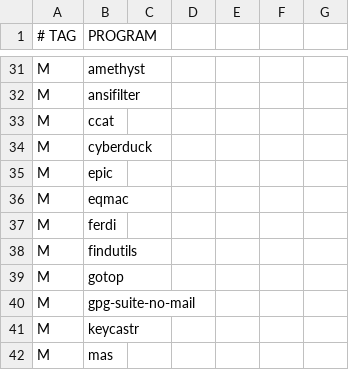
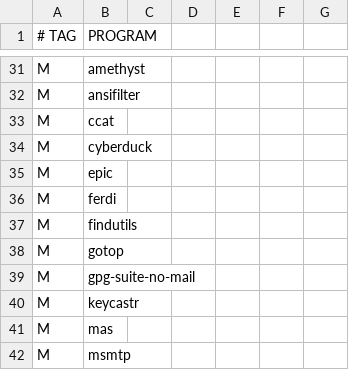
Before and after one commit to astsu777/bootstrap, a CSV file: apps.csv, drawn as a sheet; only a part is shown, gaps mark what is left out; the shorter side is filled out with more unchanged rows.

Commit message:
Remove 'eqmac' from macOS applications

```diff
--- a/apps.csv
+++ b/apps.csv
@@ -35,3 +35,2 @@ M,cyberduck
 M,epic
-M,eqmac
 M,ferdi
```
